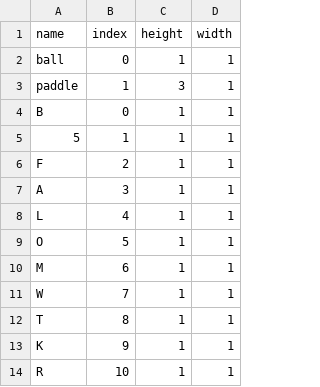
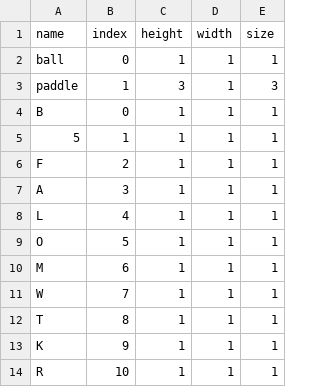
Before and after one commit to meggers/tronsister32-framework, a CSV file: common/sprite-definitions.csv, drawn as a sheet; only a part is shown; the diff names each change by its address in the sheet, - before the commit and + after, or states it on an @@ line.

Commit message:
update tron ref

```diff
--- a/common/sprite-definitions.csv
+++ b/common/sprite-definitions.csv
+column E (size), rows 2-14: 1 | 3 | 1 | 1 | 1 | 1 | 1 | 1 | 1 | 1 | 1 | 1 | 1
```
